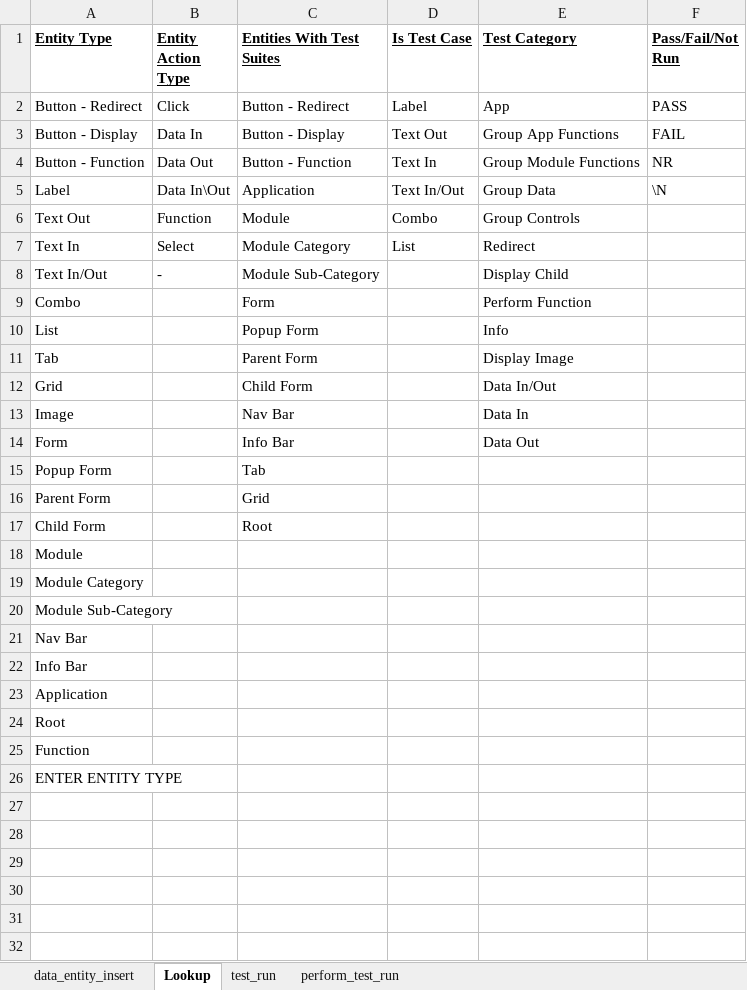
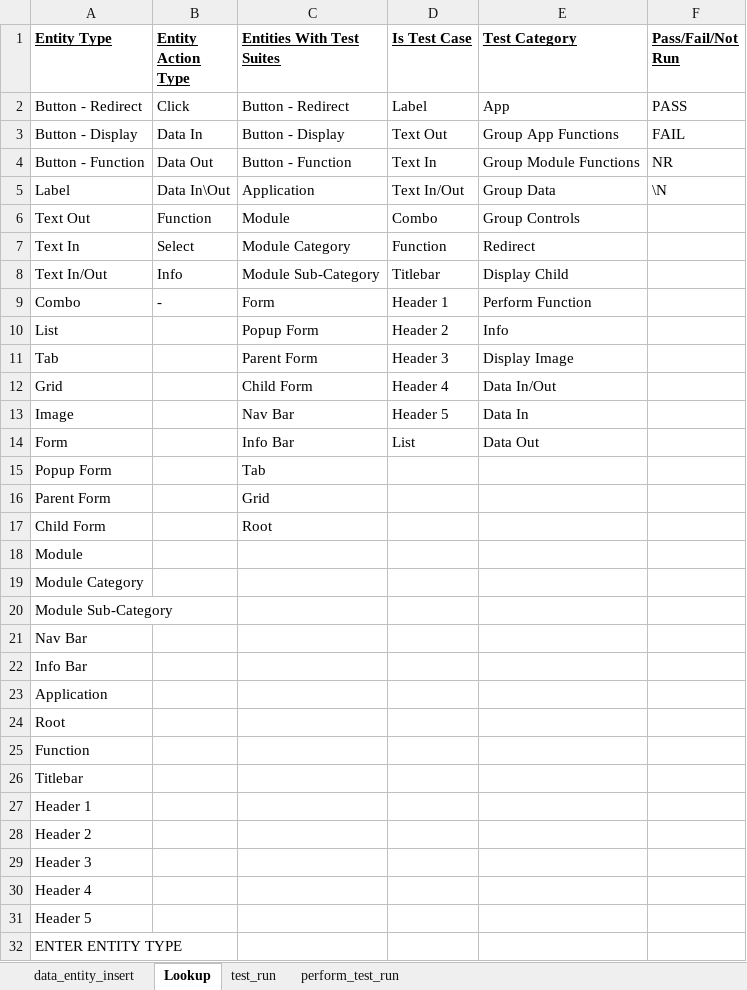
Before and after one commit to sebrown0/TB_Backup, an Excel workbook: TestBench_Backup.xlsm, sheet Lookup, drawn as a sheet; values as stored, in another font and other column widths than the file's, no borders; the diff names each change by its address in the sheet, - before the commit and + after, or states it on an @@ line.

Commit message:
Add entities upto 107 (ECW finished). Add headers and titlebar as entity types with action.

```diff
--- a/TestBench_Backup.xlsm (sheet Lookup)
+++ b/TestBench_Backup.xlsm (sheet Lookup)
-D7 (Is Test Case): List
+D7 (Is Test Case): Function
-B8 (Entity Action Type): -
+B8 (Entity Action Type): Info
-D8 (Is Test Case): (empty)
+D8 (Is Test Case): Titlebar
-B9 (Entity Action Type): (empty)
+B9 (Entity Action Type): -
-D9 (Is Test Case): (empty)
+D9 (Is Test Case): Header 1
-D10 (Is Test Case): (empty)
+D10 (Is Test Case): Header 2
-D11 (Is Test Case): (empty)
+D11 (Is Test Case): Header 3
-D12 (Is Test Case): (empty)
+D12 (Is Test Case): Header 4
-D13 (Is Test Case): (empty)
+D13 (Is Test Case): Header 5
-D14 (Is Test Case): (empty)
+D14 (Is Test Case): List
+row 26: Titlebar
+row 27: Header 1
+row 28: Header 2
+row 29: Header 3
+row 30: Header 4
+row 31: Header 5
```
Also changed, not shown: sheet data_entity_insert, charts or pictures, 5 other files.
